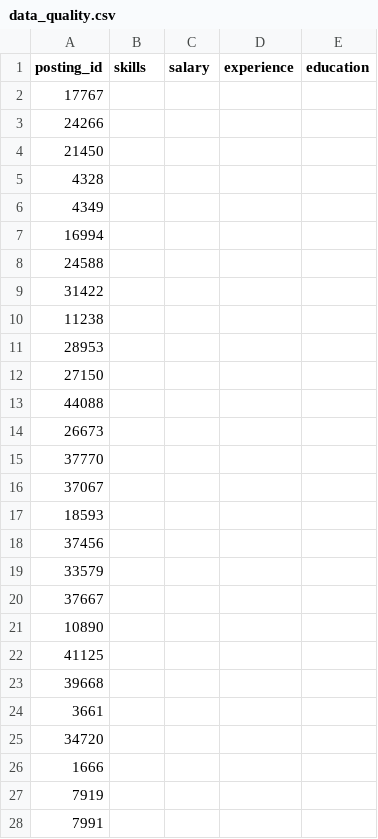
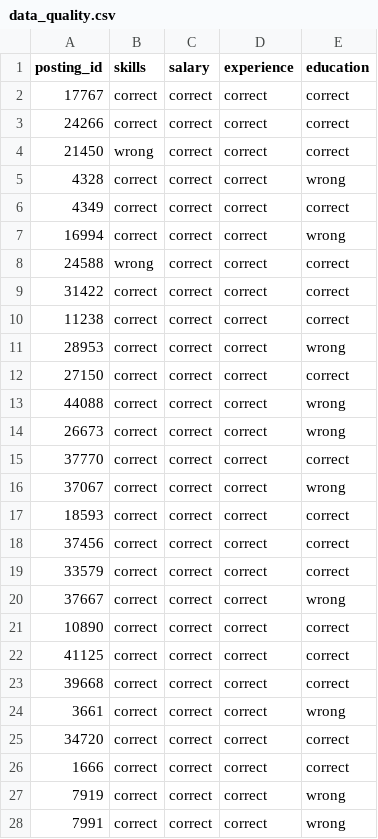
Before and after one commit to theodore-sbg/nhom9_advancedML_vietjobs-career_advisor, a CSV file: eval/labels/data_quality.csv, drawn as a sheet; only a part is shown; the diff covers the shown part only.

Commit message:
Add human-LLM agreement on data quality

```diff
--- a/eval/labels/data_quality.csv
+++ b/eval/labels/data_quality.csv
@@ -1,28 +1,28 @@
 posting_id,skills,salary,experience,education
-17767,,,,
-24266,,,,
-21450,,,,
-4328,,,,
-4349,,,,
-16994,,,,
-24588,,,,
-31422,,,,
-11238,,,,
-28953,,,,
-27150,,,,
-44088,,,,
-26673,,,,
-37770,,,,
-37067,,,,
-18593,,,,
-37456,,,,
-33579,,,,
-37667,,,,
-10890,,,,
-41125,,,,
-39668,,,,
-3661,,,,
-34720,,,,
-1666,,,,
-7919,,,,
-7991,,,,
+17767,correct,correct,correct,correct
+24266,correct,correct,correct,correct
+21450,wrong,correct,correct,correct
+4328,correct,correct,correct,wrong
+4349,correct,correct,correct,correct
+16994,correct,correct,correct,wrong
+24588,wrong,correct,correct,correct
+31422,correct,correct,correct,correct
+11238,correct,correct,correct,correct
+28953,correct,correct,correct,wrong
+27150,correct,correct,correct,correct
+44088,correct,correct,correct,wrong
+26673,correct,correct,correct,wrong
+37770,correct,correct,correct,correct
+37067,correct,correct,correct,wrong
+18593,correct,correct,correct,correct
+37456,correct,correct,correct,correct
+33579,correct,correct,correct,correct
+37667,correct,correct,correct,wrong
+10890,correct,correct,correct,correct
+41125,correct,correct,correct,correct
+39668,correct,correct,correct,correct
+3661,correct,correct,correct,wrong
+34720,correct,correct,correct,correct
+1666,correct,correct,correct,correct
+7919,correct,correct,correct,wrong
+7991,correct,correct,correct,wrong
```
Also changed, not shown: 92 edited cells elsewhere in this file, 2 other files.
